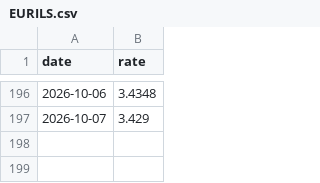
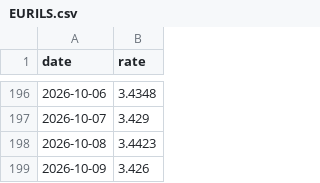
Before and after one commit to Paul-Antoine-Bonin/fx-rates-journal, a CSV file: data/EURILS.csv, drawn as a sheet; only a part is shown, gaps mark what is left out; the diff names each change by its address in the sheet, - before the commit and + after, or states it on an @@ line.

Commit message:
data(EURILS): sync fixings through 2026-10-09 (#39)
Automated sync of ECB reference rates for **EUR/ILS**.

- Mode: `update`
- Rows added: **2** (2026-10-08 → 2026-10-09)
- Latest fixing: 2026-10-09 = `3.426`
- 1d: -0.47% · 20d: -2.95% · 60d vol: 7.47%

Source: ECB via frankfurter.app. README table regenerated.

Co-authored-by: ASRIDK <68287121+ASRIDK@users.noreply.github.com>

```diff
--- a/data/EURILS.csv
+++ b/data/EURILS.csv
+row 198: 2026-10-08 | 3.4423
+row 199: 2026-10-09 | 3.426
```
Also changed, not shown: 1 other file.
